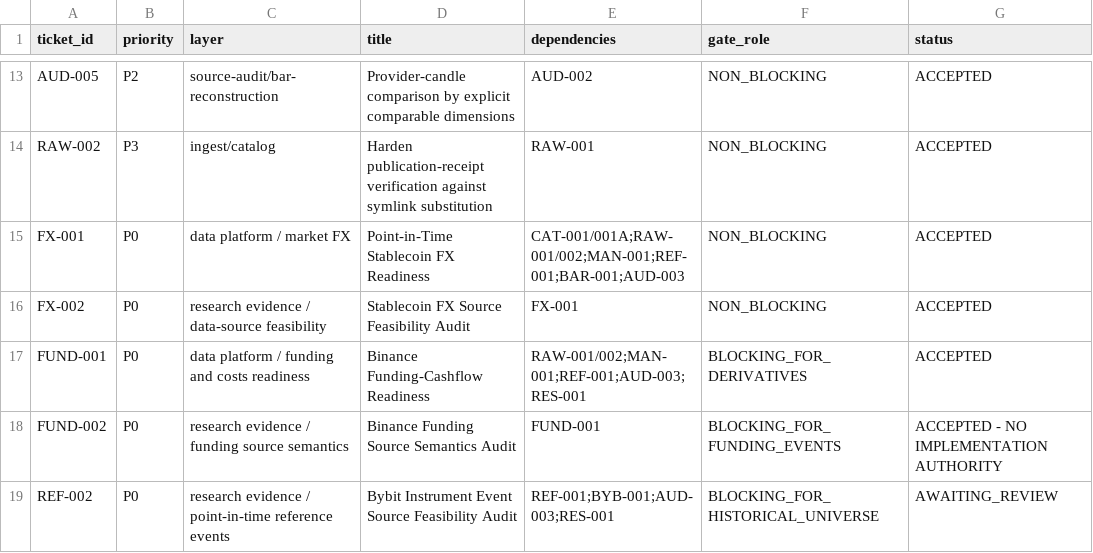
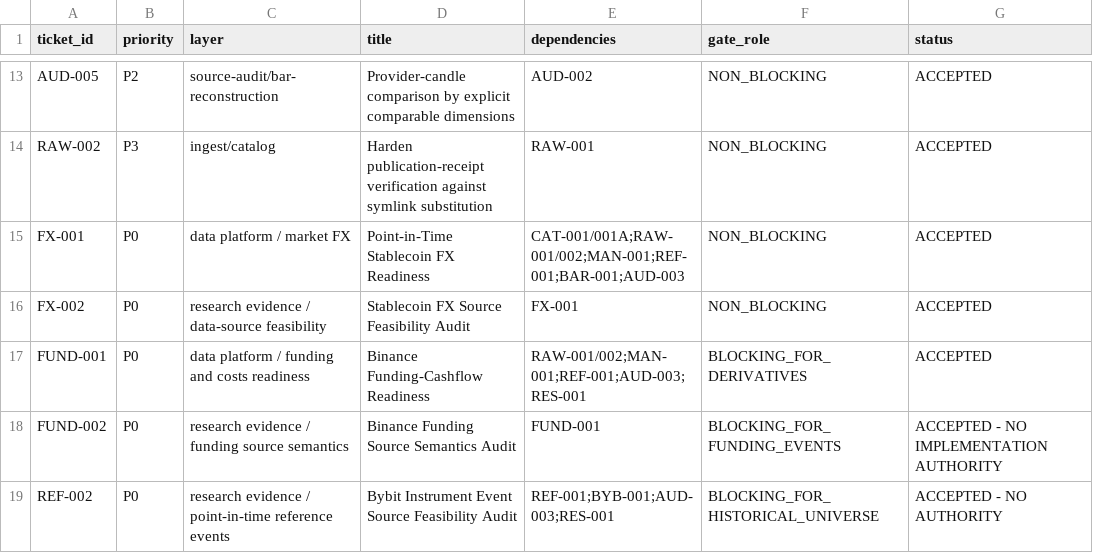
Before and after one commit to larslarsen/Crypto-Multifactor-Bot, a CSV file: docs/engineering/IMPLEMENTATION_BACKLOG.csv, drawn as a sheet; only a part is shown, gaps mark what is left out.

```diff
--- a/docs/engineering/IMPLEMENTATION_BACKLOG.csv
+++ b/docs/engineering/IMPLEMENTATION_BACKLOG.csv
@@ -18,2 +18,2 @@ FUND-001,P0,data platform / funding and costs readiness,Binance Funding-Cashflow
 FUND-002,P0,research evidence / funding source semantics,Binance Funding Source Semantics Audit,FUND-001,BLOCKING_FOR_FUNDING_EVENTS,ACCEPTED - NO IMPLEMENTATION AUTHORITY
-REF-002,P0,research evidence / point-in-time reference events,Bybit Instrument Event Source Feasibility Audit,REF-001;BYB-001;AUD-003;RES-001,BLOCKING_FOR_HISTORICAL_UNIVERSE,AWAITING_REVIEW
+REF-002,P0,research evidence / point-in-time reference events,Bybit Instrument Event Source Feasibility Audit,REF-001;BYB-001;AUD-003;RES-001,BLOCKING_FOR_HISTORICAL_UNIVERSE,ACCEPTED - NO AUTHORITY
```
Also changed, not shown: research/fund_002/EVIDENCE_REGISTER.csv, 19 other files.
